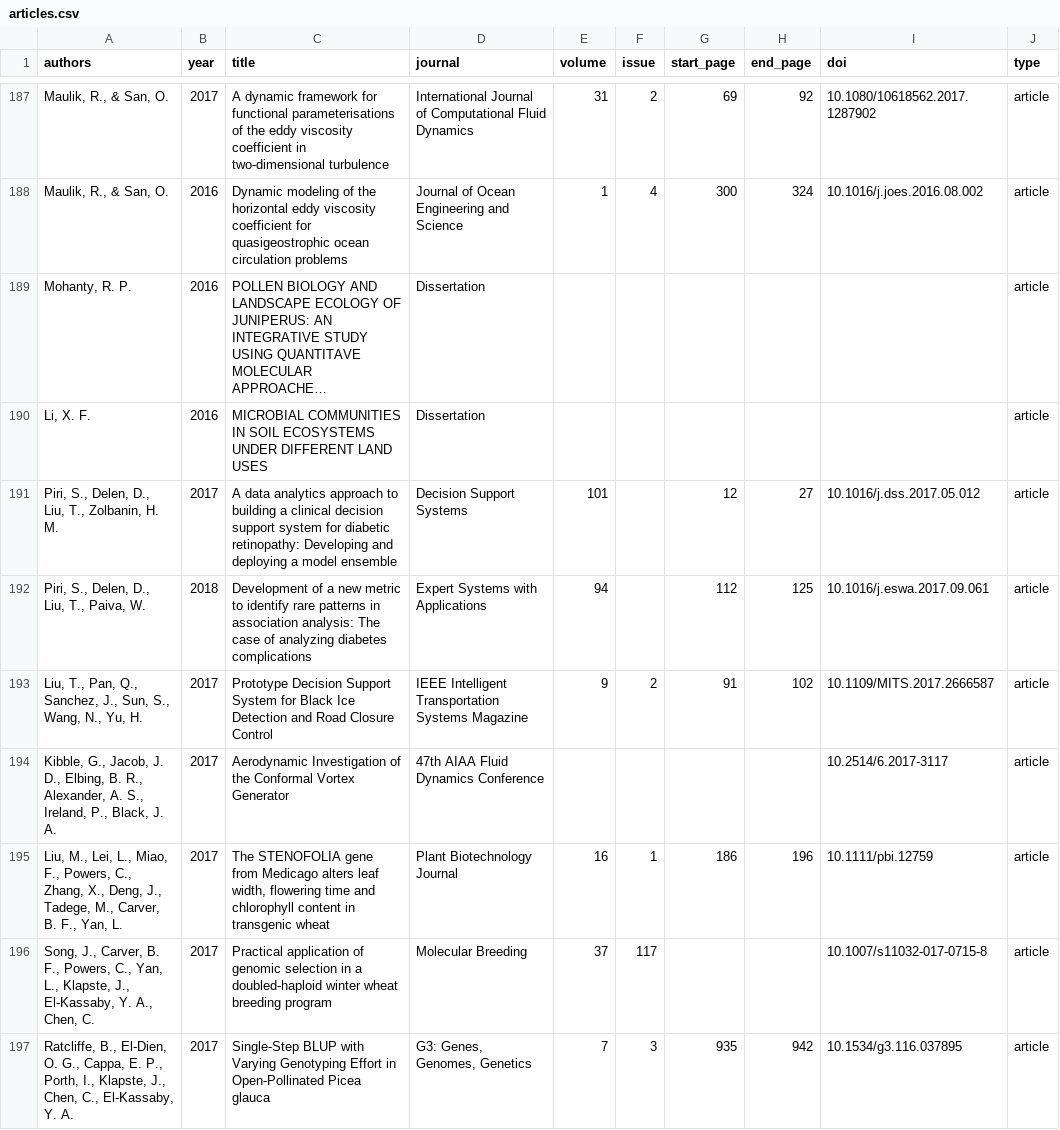
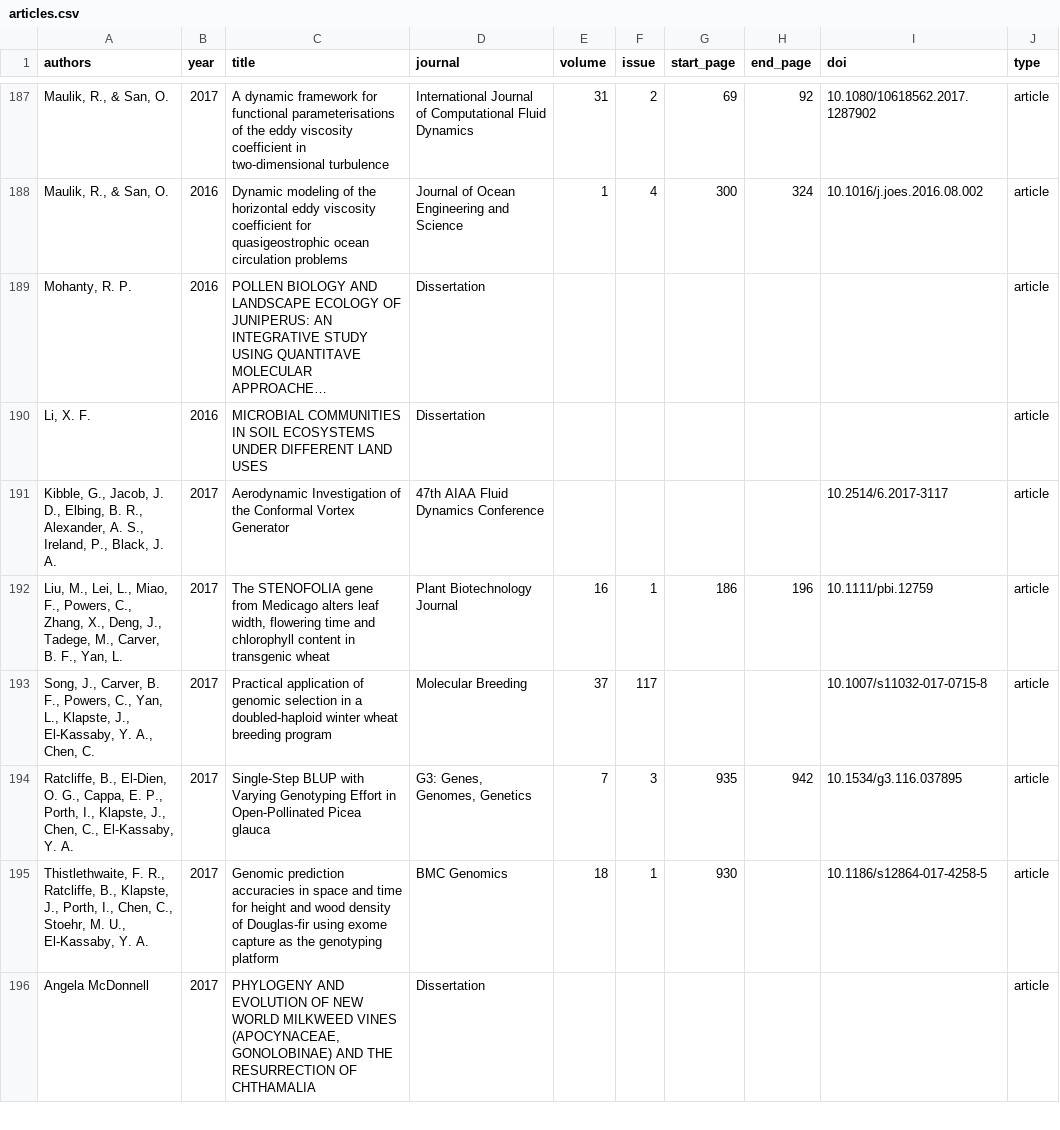
Before and after one commit to OSU-HPCC/publications, a CSV file: articles.csv, drawn as a sheet; only a part is shown, gaps mark what is left out; long unchanged cells end in …; the diff covers the shown part only.

Commit message:
Add today's publications

```diff
--- a/articles.csv
+++ b/articles.csv
@@ -190,5 +190,2 @@ authors,year,title,journal,volume,issue,start_page,end_page,doi,type
 "Li, X. F.",2016,MICROBIAL COMMUNITIES IN SOIL ECOSYSTEMS UNDER DIFFERENT LAND USES ,Dissertation,,,,,,article
-"Piri, S., Delen, D., Liu, T., Zolbanin, H. M.",2017,A data analytics approach to building a clinical decision support system for diabetic retinopathy: Developing and deploying a model ensemble,Decision Support Systems,101,,12,27,10.1016/j.dss.2017.05.012,article
-"Piri, S., Delen, D., Liu, T., Paiva, W.",2018,Development of a new metric to identify rare patterns in association analysis: The case of analyzing diabetes complications,Expert Systems with Applications,94,,112,125,10.1016/j.eswa.2017.09.061,article
-"Liu, T., Pan, Q., Sanchez, J., Sun, S., Wang, N., Yu, H.",2017,Prototype Decision Support System for Black Ice Detection and Road Closure Control,IEEE Intelligent Transportation Systems Magazine,9,2,91,102,10.1109/MITS.2017.2666587,article
 "Kibble, G., Jacob, J. D., Elbing, B. R., Alexander, A. S., Ireland, P., Black, J. A.",2017,Aerodynamic Investigation of the Conformal Vortex Generator,47th AIAA Fluid Dynamics Conference,,,,,10.2514/6.2017-3117,article
@@ -197 +194,3 @@ authors,year,title,journal,volume,issue,start_page,end_page,doi,type
 "Ratcliffe, B., El-Dien, O. G., Cappa, E. P., Porth, I., Klapste, J., Chen, C., El-Kassaby, Y. A.",2017,Single-Step BLUP with Varying Genotyping Effort in Open-Pollinated Picea glauca,"G3: Genes, Genomes, Genetics",7,3,935,942,10.1534/g3.116.037895,article
+"Thistlethwaite, F. R., Ratcliffe, B., Klapste, J., Porth, I., Chen, C., Stoehr, M. U., El-Kassaby, Y. A.",2017,Genomic prediction accuracies in space and time for height and wood density of Douglas-fir using exome capture as the genotyping platform,BMC Genomics,18,1,930,,10.1186/s12864-017-4258-5,article
+Angela McDonnell,2017,"PHYLOGENY AND EVOLUTION OF NEW WORLD MILKWEED VINES (APOCYNACEAE,GONOLOBINAE) AND THE RESURRECTION OF CHTHAMALIA",Dissertation,,,,,,article
```
Also changed, not shown: 8 added rows elsewhere in this file.
